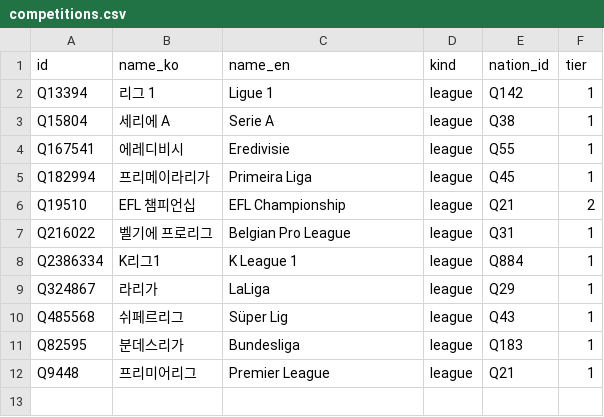
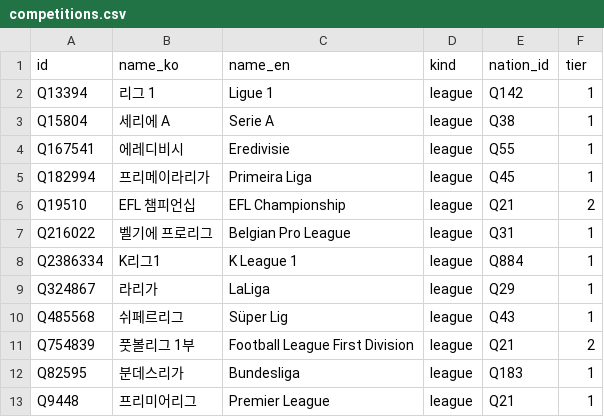
Before and after one commit to dh91igysb4/ONLYFMS, a CSV file: data/football/competitions.csv, drawn as a sheet; the diff names each change by its address in the sheet, - before the commit and + after, or states it on an @@ line.

```diff
--- a/data/football/competitions.csv
+++ b/data/football/competitions.csv
+row 11: Q754839 | 풋볼리그 1부 | Football League First Division | league | Q21 | 2
```
Also changed, not shown: data/football/competition_eras.csv, 10 other files.
